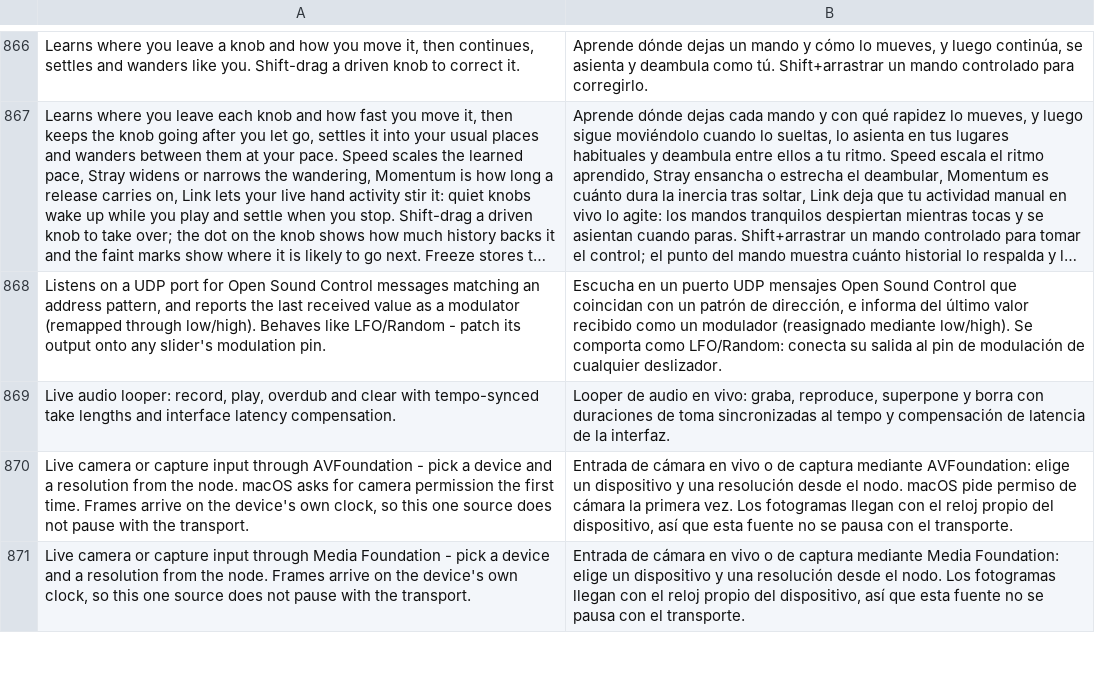
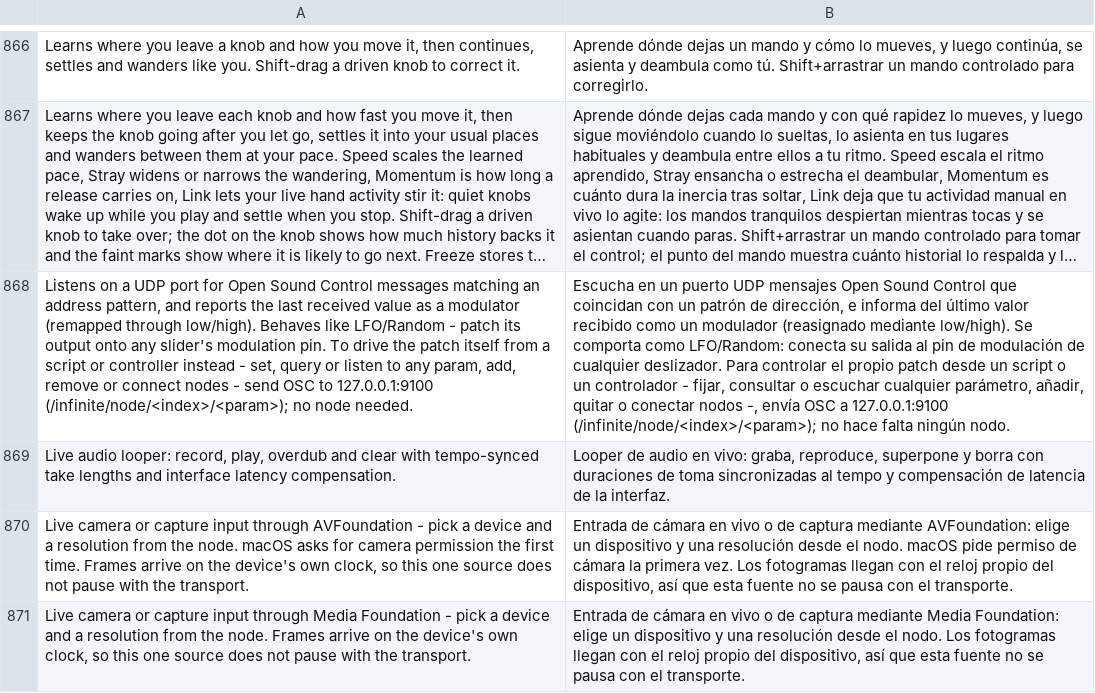
Before and after one commit to MechanicalBoy/Infinite, a TSV file: resources/lang/es.tsv, drawn as a sheet; only a part is shown, gaps mark what is left out; long unchanged cells end in …; the diff names each change by its address in the sheet, - before the commit and + after, or states it on an @@ line.

```diff
--- a/resources/lang/es.tsv
+++ b/resources/lang/es.tsv
-A868: …modulation pin.
+A868: …modulation pin. To drive the patch itself from a script or controller instead - set, query or listen to any param, add, remove or connect nodes - send OSC to 127.0.0.1:9100 (/infinite/node/<index>/<param>); no node needed.
-B868: …cualquier deslizador.
+B868: …cualquier deslizador. Para controlar el propio patch desde un script o un controlador - fijar, consultar o escuchar cualquier parámetro, añadir, quitar o conectar nodos -, envía OSC a 127.0.0.1:9100 (/infinite/node/<index>/<param>); no hace falta ningún nodo.
```
Also changed, not shown: resources/lang/de.tsv, resources/lang/ja.tsv, 22 other files.
